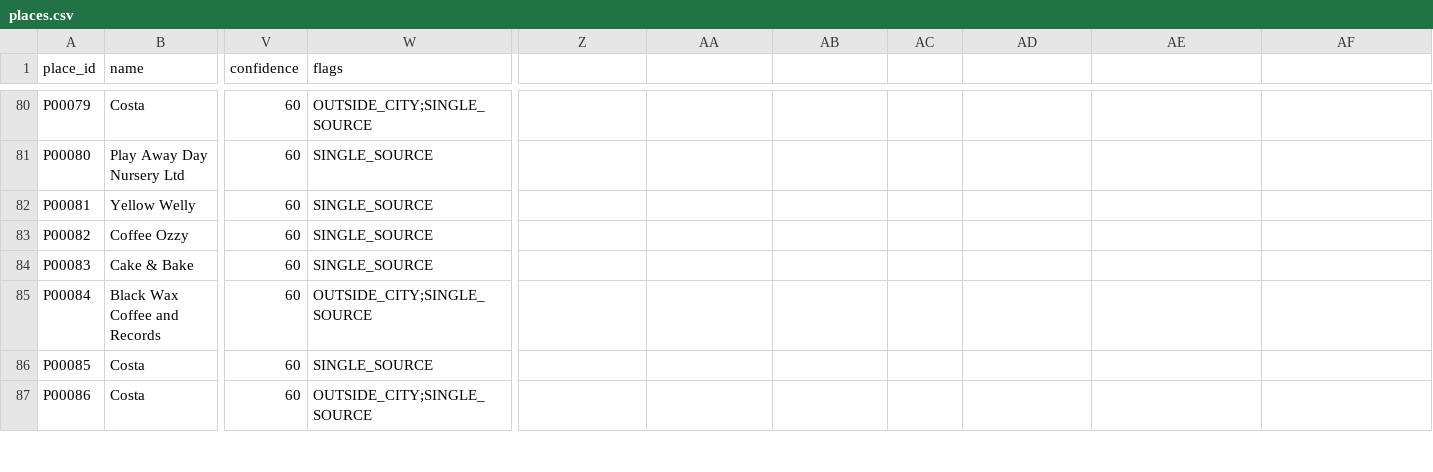
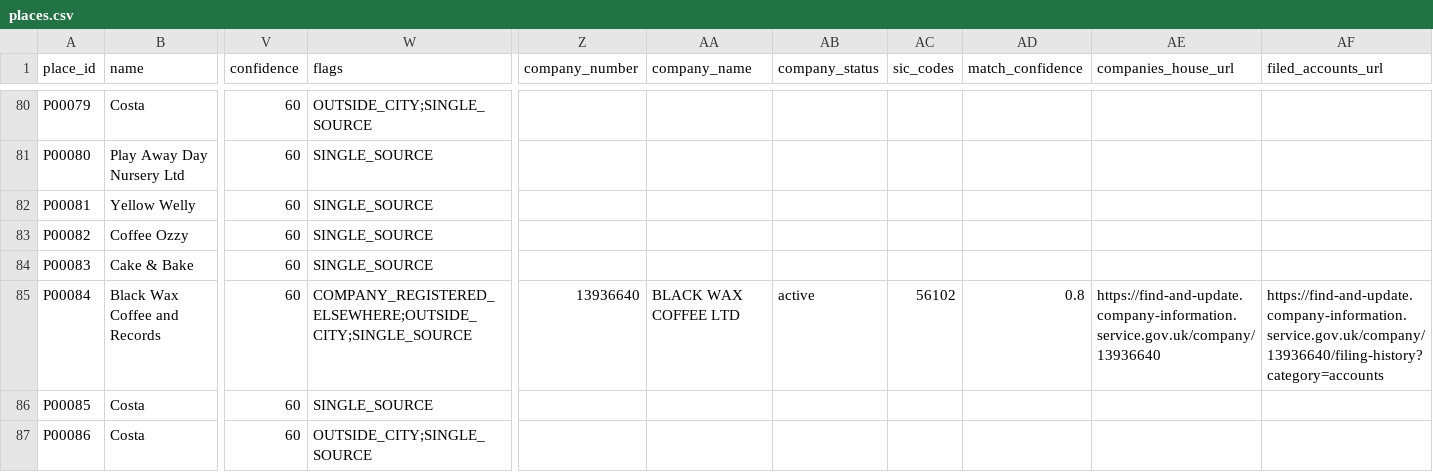
Before and after one commit to edwardyun12/civiclens-sotonship2026, a CSV file: data/db/sample/places.csv, drawn as a sheet; only a part is shown, gaps mark what is left out; the diff covers the shown part only; the diff names each change by its address in the sheet, - before the commit and + after, or states it on an @@ line.

Commit message:
Companies House: website CSV import, company and address tables, active-only matching; FSA XML file input

```diff
--- a/data/db/sample/places.csv
+++ b/data/db/sample/places.csv
-Z1: (empty)
+Z1: company_number
-AA1: (empty)
+AA1: company_name
-AB1: (empty)
+AB1: company_status
-AC1: (empty)
+AC1: sic_codes
-AD1: (empty)
+AD1: match_confidence
-AE1: (empty)
+AE1: companies_house_url
-AF1: (empty)
+AF1: filed_accounts_url
-W85 (flags): OUTSIDE_CITY;SINGLE_SOURCE
+W85 (flags): COMPANY_REGISTERED_ELSEWHERE;OUTSIDE_CITY;SINGLE_SOURCE
-Z85 (company_number): (empty)
+Z85 (company_number): 13936640
-AA85 (company_name): (empty)
+AA85 (company_name): BLACK WAX COFFEE LTD
-AB85 (company_status): (empty)
+AB85 (company_status): active
-AC85 (sic_codes): (empty)
+AC85 (sic_codes): 56102
-AD85 (match_confidence): (empty)
+AD85 (match_confidence): 0.8
-AE85 (companies_house_url): (empty)
+AE85 (companies_house_url): https://find-and-update.company-information.service.gov.uk/company/13936640
-AF85 (filed_accounts_url): (empty)
+AF85 (filed_accounts_url): https://find-and-update.company-information.service.gov.uk/company/13936640/filing-history?category=accounts
```
Also changed, not shown: 71 edited cells elsewhere in this file, 8 other files.
